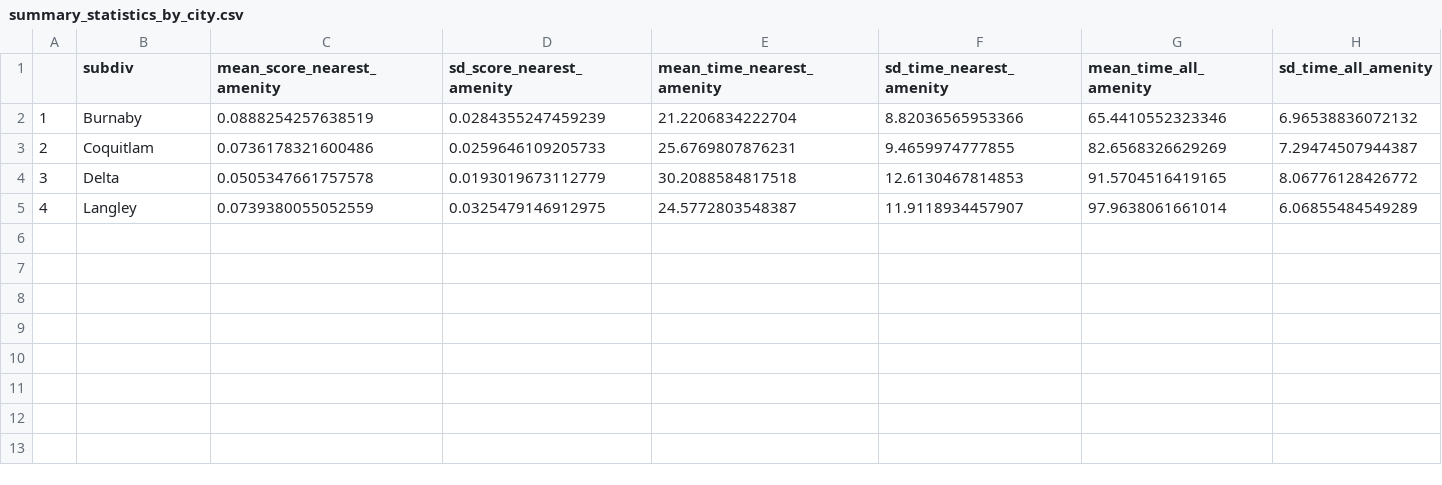
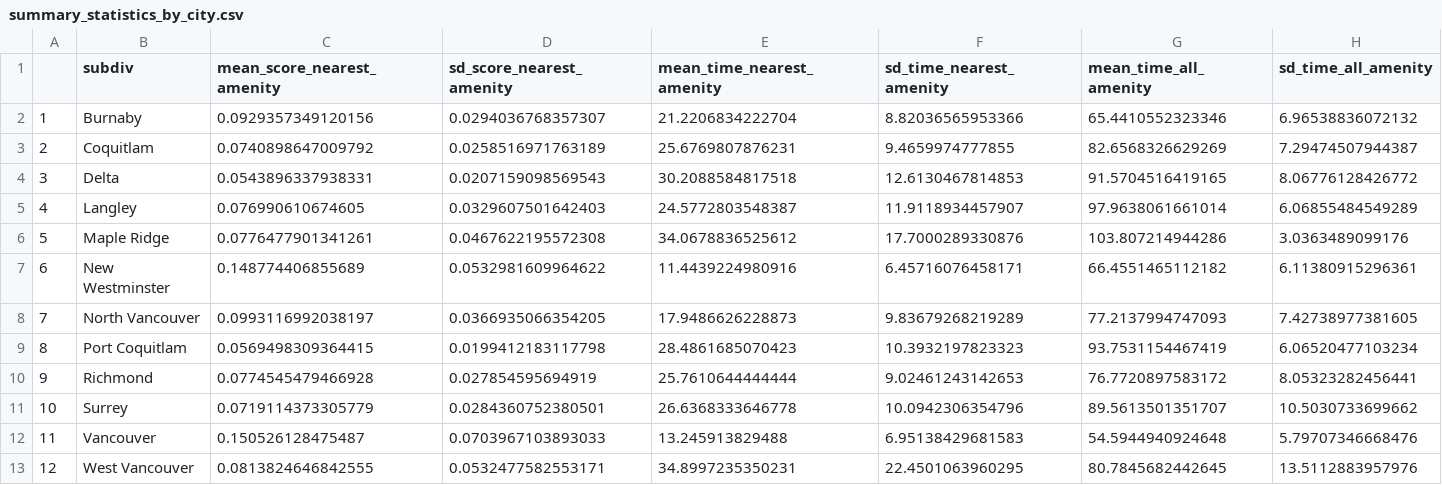
Before and after one commit to ubco-mds-2020-labs/w2020-data599-capstone-projects-statistics-canada-transit, a CSV file: data/3_computed/summary_statistics_by_city.csv, drawn as a sheet.

Commit message:
updated summary stats csv

```diff
--- a/data/3_computed/summary_statistics_by_city.csv
+++ b/data/3_computed/summary_statistics_by_city.csv
@@ -1,5 +1,13 @@
 "","subdiv","mean_score_nearest_amenity","sd_score_nearest_amenity","mean_time_nearest_amenity","sd_time_nearest_amenity","mean_time_all_amenity","sd_time_all_amenity"
-"1","Burnaby",0.0888254257638519,0.0284355247459239,21.2206834222704,8.82036565953366,65.4410552323346,6.96538836072132
-"2","Coquitlam",0.0736178321600486,0.0259646109205733,25.6769807876231,9.4659974777855,82.6568326629269,7.29474507944387
-"3","Delta",0.0505347661757578,0.0193019673112779,30.2088584817518,12.6130467814853,91.5704516419165,8.06776128426772
-"4","Langley",0.0739380055052559,0.0325479146912975,24.5772803548387,11.9118934457907,97.9638061661014,6.06855484549289
+"1","Burnaby",0.0929357349120156,0.0294036768357307,21.2206834222704,8.82036565953366,65.4410552323346,6.96538836072132
+"2","Coquitlam",0.0740898647009792,0.0258516971763189,25.6769807876231,9.4659974777855,82.6568326629269,7.29474507944387
+"3","Delta",0.0543896337938331,0.0207159098569543,30.2088584817518,12.6130467814853,91.5704516419165,8.06776128426772
+"4","Langley",0.076990610674605,0.0329607501642403,24.5772803548387,11.9118934457907,97.9638061661014,6.06855484549289
+"5","Maple Ridge",0.0776477901341261,0.0467622195572308,34.0678836525612,17.7000289330876,103.807214944286,3.0363489099176
+"6","New Westminster",0.148774406855689,0.0532981609964622,11.4439224980916,6.45716076458171,66.4551465112182,6.11380915296361
+"7","North Vancouver",0.0993116992038197,0.0366935066354205,17.9486626228873,9.83679268219289,77.2137994747093,7.42738977381605
+"8","Port Coquitlam",0.0569498309364415,0.0199412183117798,28.4861685070423,10.3932197823323,93.7531154467419,6.06520477103234
+"9","Richmond",0.0774545479466928,0.027854595694919,25.7610644444444,9.02461243142653,76.7720897583172,8.05323282456441
+"10","Surrey",0.0719114373305779,0.0284360752380501,26.6368333646778,10.0942306354796,89.5613501351707,10.5030733699662
+"11","Vancouver",0.150526128475487,0.0703967103893033,13.245913829488,6.95138429681583,54.5944940924648,5.79707346668476
+"12","West Vancouver",0.0813824646842555,0.0532477582553171,34.8997235350231,22.4501063960295,80.7845682442645,13.5112883957976
```
Also changed, not shown: 2 other files.
